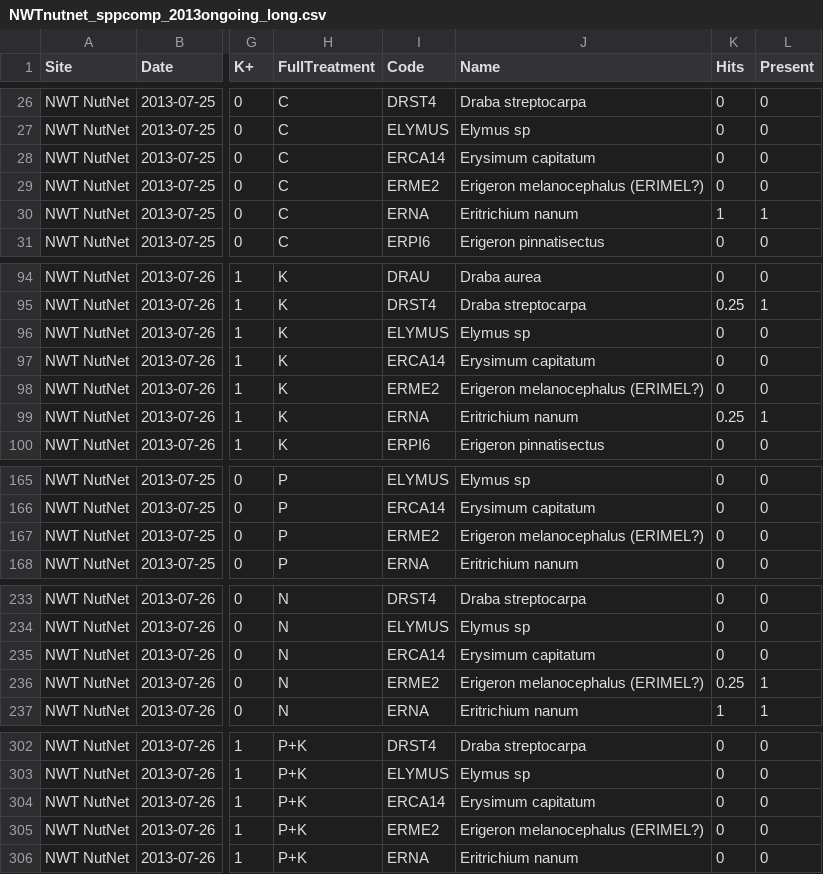
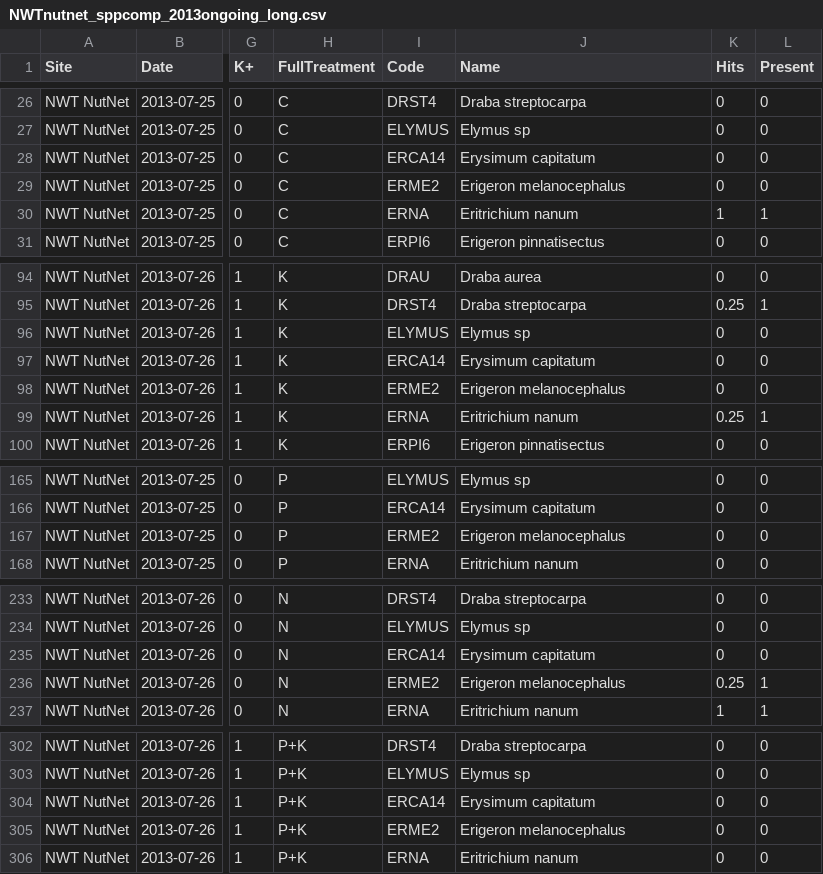
Before and after one commit to caitlintwhite/nwt-data-munging, a CSV file: alpine_addnuts/output_data/nutnet2013_alldats/NWTnutnet_sppcomp_2013ongoing_long.csv, drawn as a sheet; only a part is shown, gaps mark what is left out; the diff covers the shown part only; the diff names each change by its address in the sheet, - before the commit and + after, or states it on an @@ line.

Commit message:
remove ERIMEL? annotation, push updated dataset

```diff
--- a/alpine_addnuts/output_data/nutnet2013_alldats/NWTnutnet_sppcomp_2013ongoing_long.csv
+++ b/alpine_addnuts/output_data/nutnet2013_alldats/NWTnutnet_sppcomp_2013ongoing_long.csv
-J29 (Name): Erigeron melanocephalus (ERIMEL?)
+J29 (Name): Erigeron melanocephalus
-J98 (Name): Erigeron melanocephalus (ERIMEL?)
+J98 (Name): Erigeron melanocephalus
-J167 (Name): Erigeron melanocephalus (ERIMEL?)
+J167 (Name): Erigeron melanocephalus
-J236 (Name): Erigeron melanocephalus (ERIMEL?)
+J236 (Name): Erigeron melanocephalus
-J305 (Name): Erigeron melanocephalus (ERIMEL?)
+J305 (Name): Erigeron melanocephalus
```
Also changed, not shown: 35 edited cells elsewhere in this file, 1 other file.
